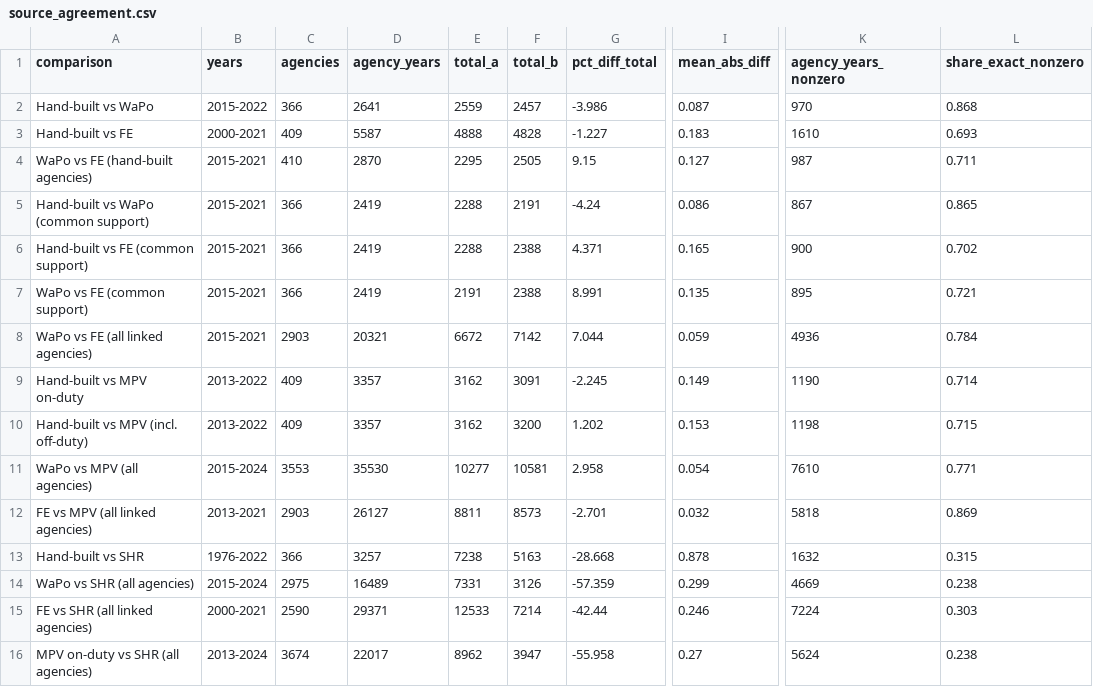
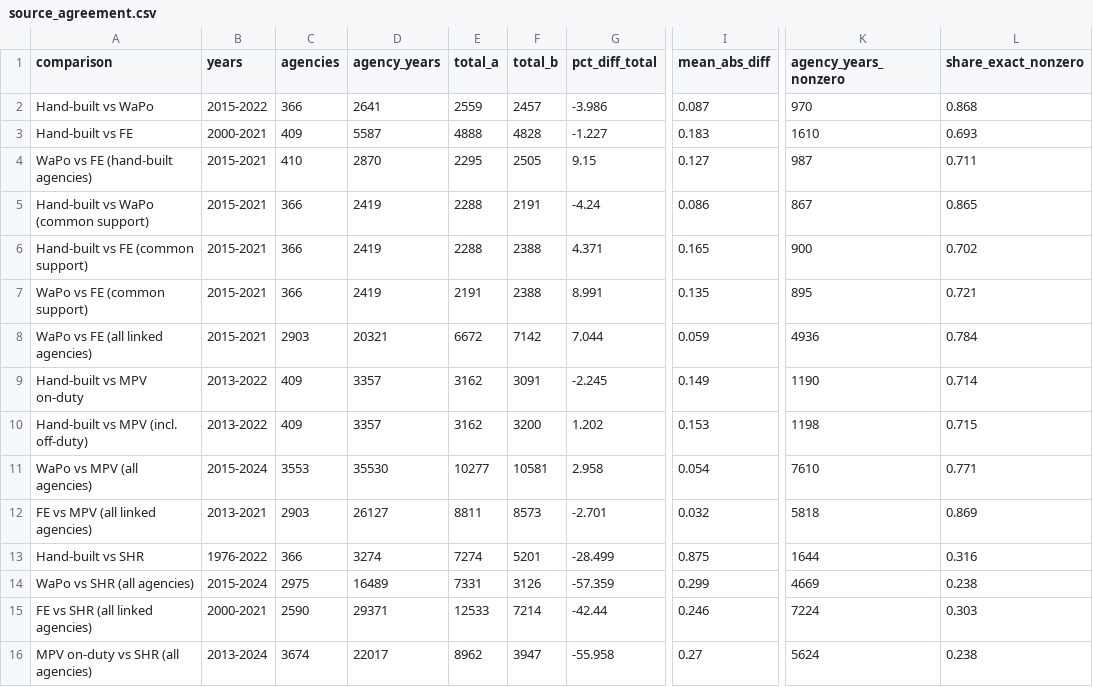
Before and after one commit to jnixy/agency-level-fatal-OIS, a CSV file: output/tables/source_agreement.csv, drawn as a sheet; only a part is shown, gaps mark what is left out; the diff names each change by its address in the sheet, - before the commit and + after, or states it on an @@ line.

```diff
--- a/output/tables/source_agreement.csv
+++ b/output/tables/source_agreement.csv
-D13 (agency_years): 3257
+D13 (agency_years): 3274
-E13 (total_a): 7238
+E13 (total_a): 7274
-F13 (total_b): 5163
+F13 (total_b): 5201
-G13 (pct_diff_total): -28.668
+G13 (pct_diff_total): -28.499
-I13 (mean_abs_diff): 0.878
+I13 (mean_abs_diff): 0.875
-K13 (agency_years_nonzero): 1632
+K13 (agency_years_nonzero): 1644
-L13 (share_exact_nonzero): 0.315
+L13 (share_exact_nonzero): 0.316
```
Also changed, not shown: agency-level-fatal-ois.csv, data/clean/nix_agency_year.csv, 12 other files.
